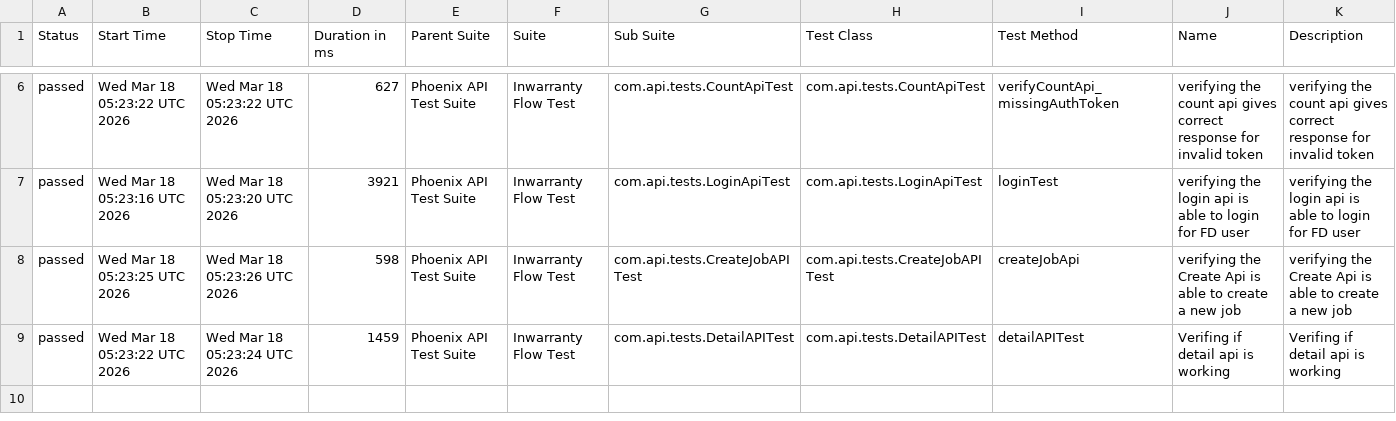
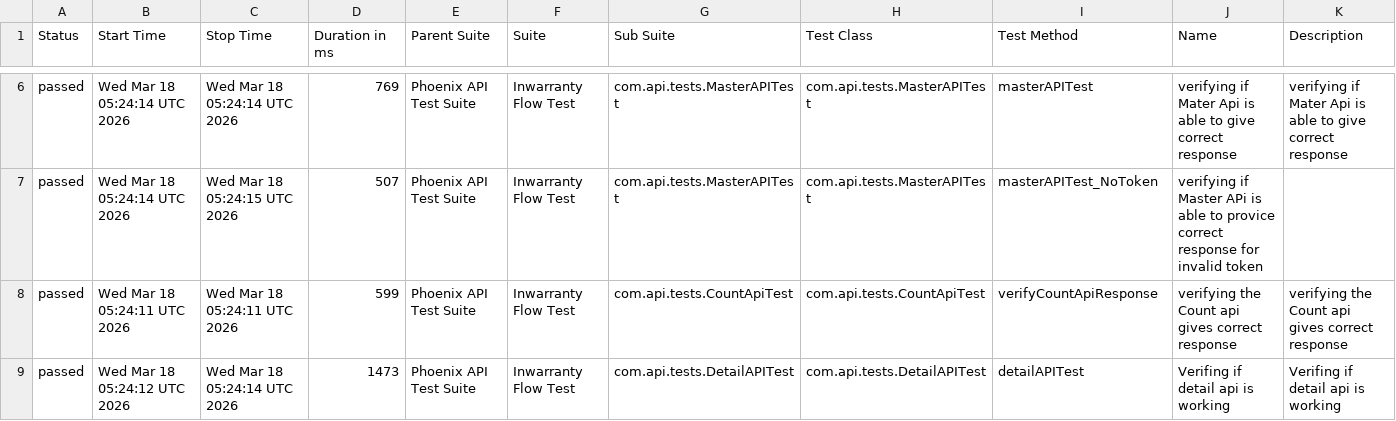
Before and after one commit to RanjaniManuel/PhoenixTestAutomationFramework, a CSV file: data/suites.csv, drawn as a sheet; only a part is shown, gaps mark what is left out; the diff covers the shown part only.

```diff
--- a/data/suites.csv
+++ b/data/suites.csv
@@ -6,4 +6,4 @@
-"passed","Wed Mar 18 05:23:22 UTC 2026","Wed Mar 18 05:23:22 UTC 2026","627","Phoenix API Test Suite","Inwarranty Flow Test","com.api.tests.CountApiTest","com.api.tests.CountApiTest","verifyCountApi_missingAuthToken","verifying the count api gives correct response for invalid token","verifying the count api gives correct response for invalid token"
-"passed","Wed Mar 18 05:23:16 UTC 2026","Wed Mar 18 05:23:20 UTC 2026","3921","Phoenix API Test Suite","Inwarranty Flow Test","com.api.tests.LoginApiTest","com.api.tests.LoginApiTest","loginTest","verifying the login api is able to login for FD user","verifying the login api is able to login for FD user"
-"passed","Wed Mar 18 05:23:25 UTC 2026","Wed Mar 18 05:23:26 UTC 2026","598","Phoenix API Test Suite","Inwarranty Flow Test","com.api.tests.CreateJobAPITest","com.api.tests.CreateJobAPITest","createJobApi","verifying the Create Api is able to create a new job","verifying the Create Api is able to create a new job"
-"passed","Wed Mar 18 05:23:22 UTC 2026","Wed Mar 18 05:23:24 UTC 2026","1459","Phoenix API Test Suite","Inwarranty Flow Test","com.api.tests.DetailAPITest","com.api.tests.DetailAPITest","detailAPITest","Verifing if  detail api is working ","Verifing if  detail api is working "
+"passed","Wed Mar 18 05:24:14 UTC 2026","Wed Mar 18 05:24:14 UTC 2026","769","Phoenix API Test Suite","Inwarranty Flow Test","com.api.tests.MasterAPITest","com.api.tests.MasterAPITest","masterAPITest","verifying if Mater Api is able to give correct response","verifying if Mater Api is able to give correct response"
+"passed","Wed Mar 18 05:24:14 UTC 2026","Wed Mar 18 05:24:15 UTC 2026","507","Phoenix API Test Suite","Inwarranty Flow Test","com.api.tests.MasterAPITest","com.api.tests.MasterAPITest","masterAPITest_NoToken","verifying if Master APi is able to provice correct response for invalid token",""
+"passed","Wed Mar 18 05:24:11 UTC 2026","Wed Mar 18 05:24:11 UTC 2026","599","Phoenix API Test Suite","Inwarranty Flow Test","com.api.tests.CountApiTest","com.api.tests.CountApiTest","verifyCountApiResponse","verifying the Count api gives correct response","verifying the Count api gives correct response"
+"passed","Wed Mar 18 05:24:12 UTC 2026","Wed Mar 18 05:24:14 UTC 2026","1473","Phoenix API Test Suite","Inwarranty Flow Test","com.api.tests.DetailAPITest","com.api.tests.DetailAPITest","detailAPITest","Verifing if  detail api is working ","Verifing if  detail api is working "
```
Also changed, not shown: 27 edited cells elsewhere in this file, data/behaviors.csv, 49 other files.
